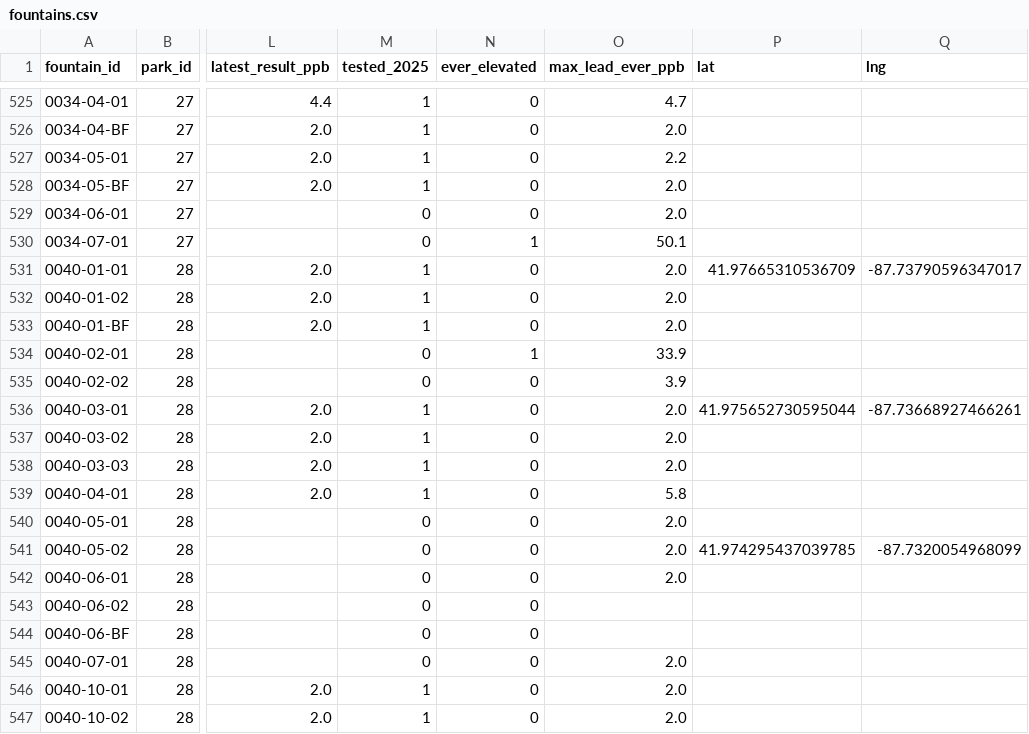
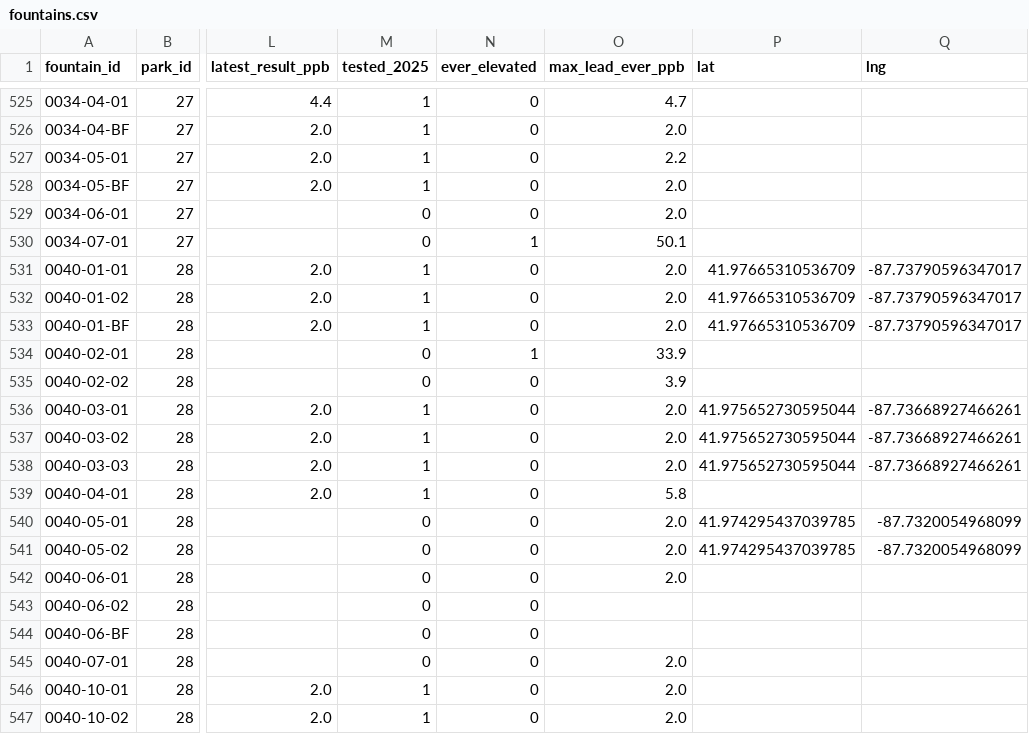
Before and after one commit to sbeslow/lead-pipes, a CSV file: park-district-fountains/data/processed/fountains.csv, drawn as a sheet; only a part is shown, gaps mark what is left out; the diff names each change by its address in the sheet, - before the commit and + after, or states it on an @@ line.

Commit message:
gompers data updates

```diff
--- a/park-district-fountains/data/processed/fountains.csv
+++ b/park-district-fountains/data/processed/fountains.csv
-P532:P533 (lat): (empty)
+P532:P533 (lat): 41.97665310536709
-Q532:Q533 (lng): (empty)
+Q532:Q533 (lng): -87.73790596347017
-P537:P538 (lat): (empty)
+P537:P538 (lat): 41.975652730595044
-Q537:Q538 (lng): (empty)
+Q537:Q538 (lng): -87.73668927466261
-P540 (lat): (empty)
+P540 (lat): 41.974295437039785
-Q540 (lng): (empty)
+Q540 (lng): -87.7320054968099
```
